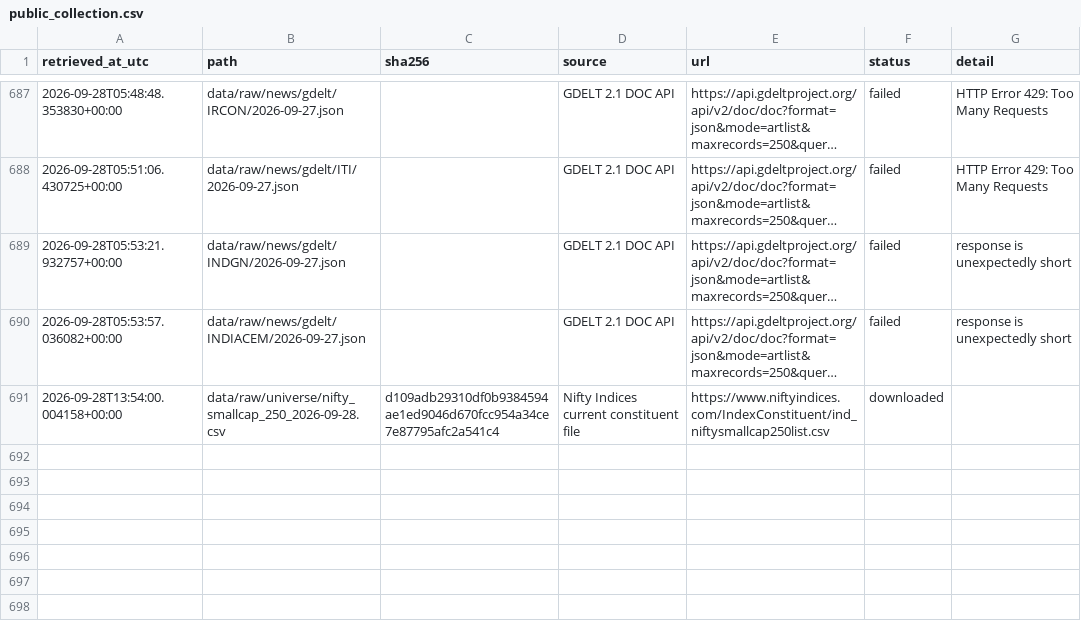
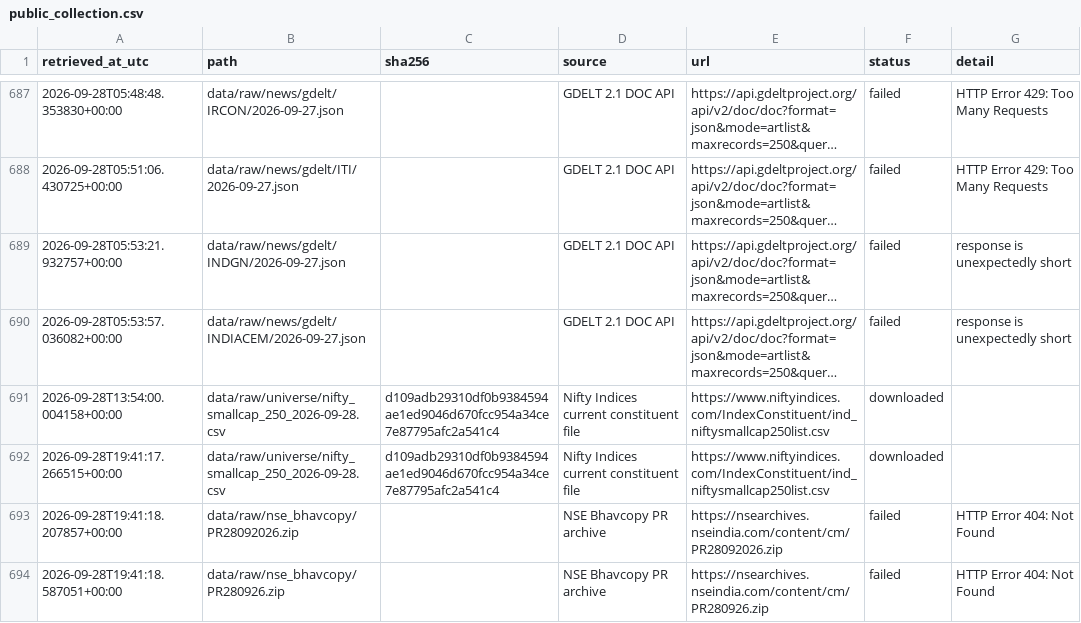
Before and after one commit to SamG1123/stock-prediction, a CSV file: data/manifests/public_collection.csv, drawn as a sheet; only a part is shown, gaps mark what is left out; long unchanged cells end in …; the diff names each change by its address in the sheet, - before the commit and + after, or states it on an @@ line.

```diff
--- a/data/manifests/public_collection.csv
+++ b/data/manifests/public_collection.csv
+row 692: 2026-09-28T19:41:17.266515+00:00 | data/raw/universe/nifty_smallcap_250_2026-09-28.csv | d109adb29310df0b9384594ae1ed9046d670fcc954a34ce7e87795afc2a541c4 | Nifty Indices current constituent file | https://www.niftyindices.com/IndexConstituent/ind_niftysmallcap250list.csv | downloaded
+row 693: 2026-09-28T19:41:18.207857+00:00 | data/raw/nse_bhavcopy/PR28092026.zip |  | NSE Bhavcopy PR archive | https://nsearchives.nseindia.com/content/cm/PR28092026.zip | failed | HTTP Error 404: Not Found
+row 694: 2026-09-28T19:41:18.587051+00:00 | data/raw/nse_bhavcopy/PR280926.zip |  | NSE Bhavcopy PR archive | https://nsearchives.nseindia.com/content/cm/PR280926.zip | failed | HTTP Error 404: Not Found
```
